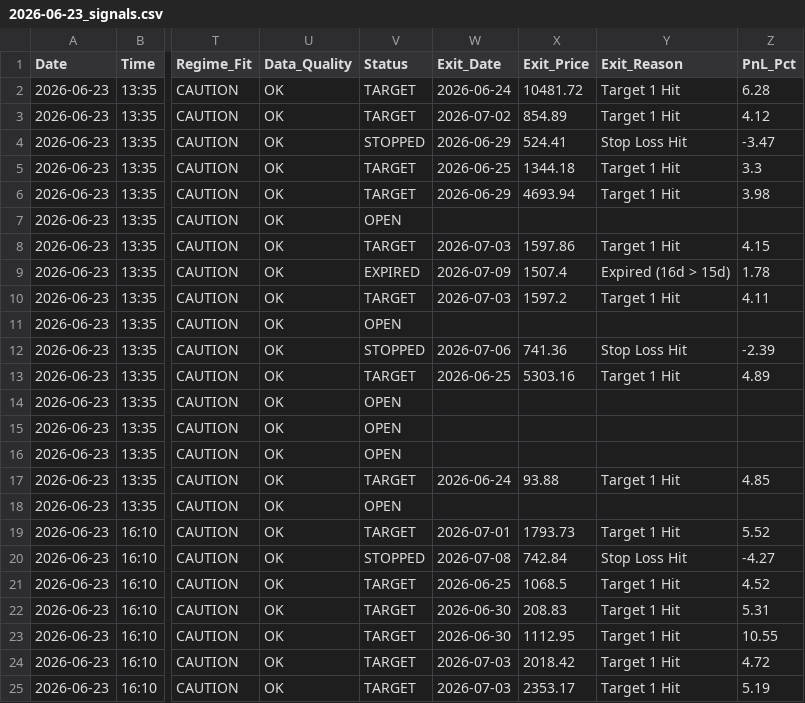
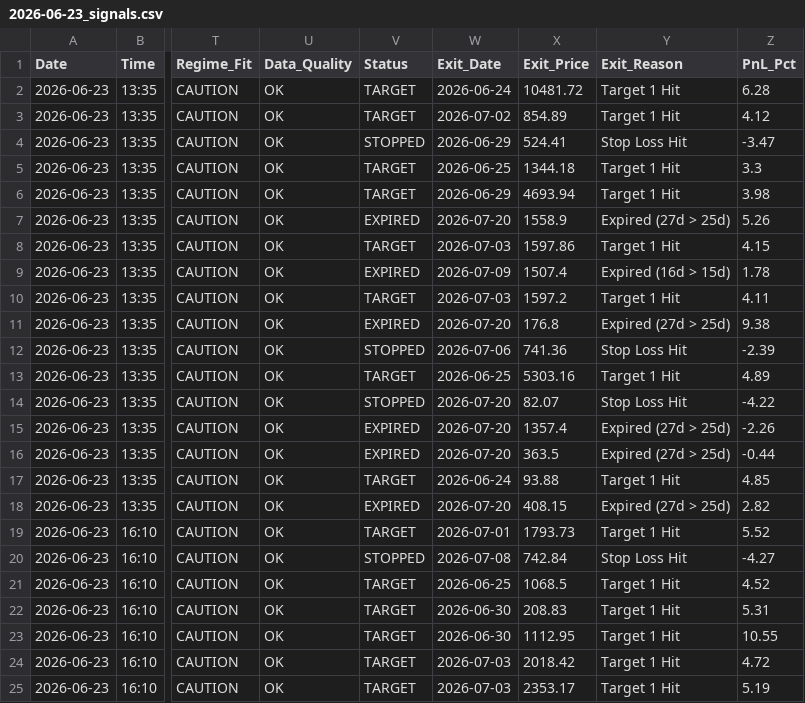
Before and after one commit to rishabhinai-netizen/nsescanner, a CSV file: signals/2026-06-23_signals.csv, drawn as a sheet; only a part is shown, gaps mark what is left out; the diff covers the shown part only; the diff names each change by its address in the sheet, - before the commit and + after, or states it on an @@ line.

Commit message:
chore: scan signals 29744348734

```diff
--- a/signals/2026-06-23_signals.csv
+++ b/signals/2026-06-23_signals.csv
-V7 (Status): OPEN
+V7 (Status): EXPIRED
-W7 (Exit_Date): (empty)
+W7 (Exit_Date): 2026-07-20
-X7 (Exit_Price): (empty)
+X7 (Exit_Price): 1558.9
-Y7 (Exit_Reason): (empty)
+Y7 (Exit_Reason): Expired (27d > 25d)
-Z7 (PnL_Pct): (empty)
+Z7 (PnL_Pct): 5.26
-V11 (Status): OPEN
+V11 (Status): EXPIRED
-W11 (Exit_Date): (empty)
+W11 (Exit_Date): 2026-07-20
-X11 (Exit_Price): (empty)
+X11 (Exit_Price): 176.8
-Y11 (Exit_Reason): (empty)
+Y11 (Exit_Reason): Expired (27d > 25d)
-Z11 (PnL_Pct): (empty)
+Z11 (PnL_Pct): 9.38
-V14 (Status): OPEN
+V14 (Status): STOPPED
-W14:W16 (Exit_Date): (empty)
+W14:W16 (Exit_Date): 2026-07-20
-X14 (Exit_Price): (empty)
+X14 (Exit_Price): 82.07
-Y14 (Exit_Reason): (empty)
+Y14 (Exit_Reason): Stop Loss Hit
-Z14 (PnL_Pct): (empty)
+Z14 (PnL_Pct): -4.22
-V15:V16 (Status): OPEN
+V15:V16 (Status): EXPIRED
-X15 (Exit_Price): (empty)
+X15 (Exit_Price): 1357.4
-Y15:Y16 (Exit_Reason): (empty)
+Y15:Y16 (Exit_Reason): Expired (27d > 25d)
-Z15 (PnL_Pct): (empty)
+Z15 (PnL_Pct): -2.26
-X16 (Exit_Price): (empty)
+X16 (Exit_Price): 363.5
-Z16 (PnL_Pct): (empty)
+Z16 (PnL_Pct): -0.44
-V18 (Status): OPEN
+V18 (Status): EXPIRED
-W18 (Exit_Date): (empty)
+W18 (Exit_Date): 2026-07-20
-X18 (Exit_Price): (empty)
+X18 (Exit_Price): 408.15
-Y18 (Exit_Reason): (empty)
+Y18 (Exit_Reason): Expired (27d > 25d)
-Z18 (PnL_Pct): (empty)
+Z18 (PnL_Pct): 2.82
```
Also changed, not shown: 10 edited cells elsewhere in this file, signals/2026-06-22_signals.csv, signals/2026-06-24_signals.csv, 15 other files.
